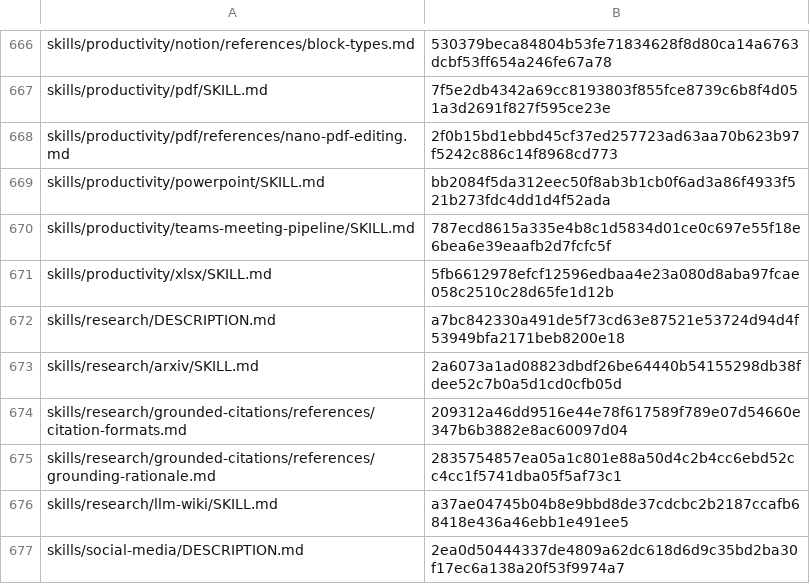
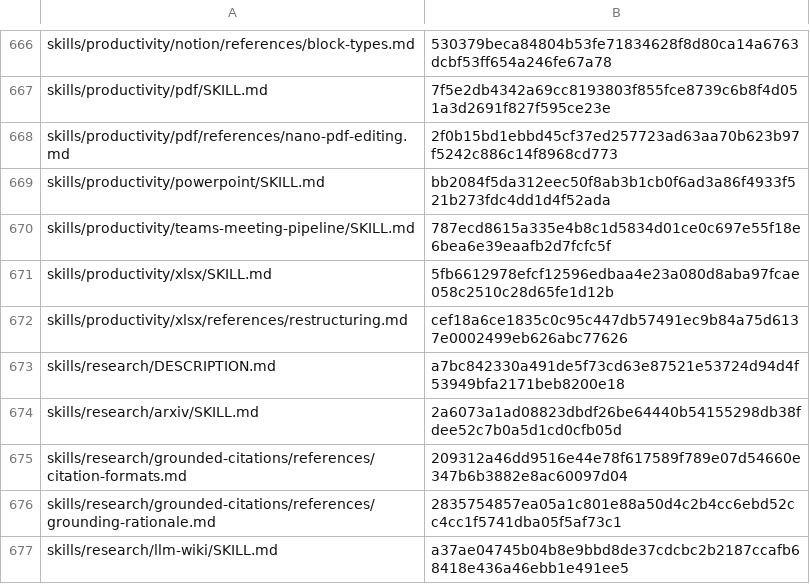
Before and after one commit to RyderFreeman4Logos/hermes-agent-docs-i18n, a TSV file: state/translation-hashes.tsv, drawn as a sheet; only a part is shown, gaps mark what is left out; the shorter side is filled out with more unchanged rows; the diff names each change by its address in the sheet, - before the commit and + after, or states it on an @@ line.

Commit message:
docs: translate skills/productivity/xlsx/references/restructuring.md
Translated Hermes Agent source document:

skills/productivity/xlsx/references/restructuring.md

```diff
--- a/state/translation-hashes.tsv
+++ b/state/translation-hashes.tsv
+row 672: skills/productivity/xlsx/references/restructuring.md | cef18a6ce1835c0c95c447db57491ec9b84a75d6137e0002499eb626abc77626
```
Also changed, not shown: 4 other files.
